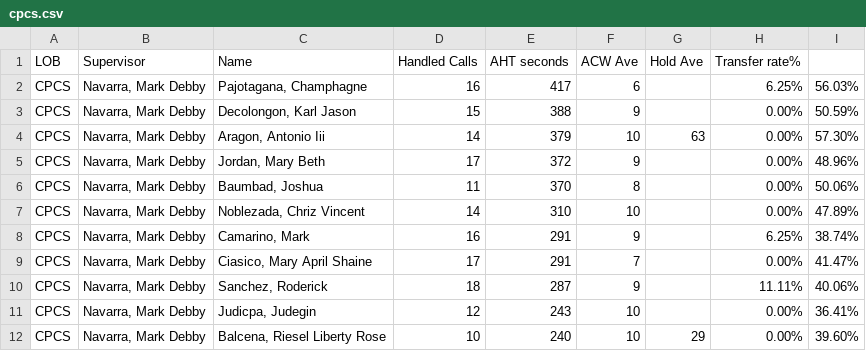
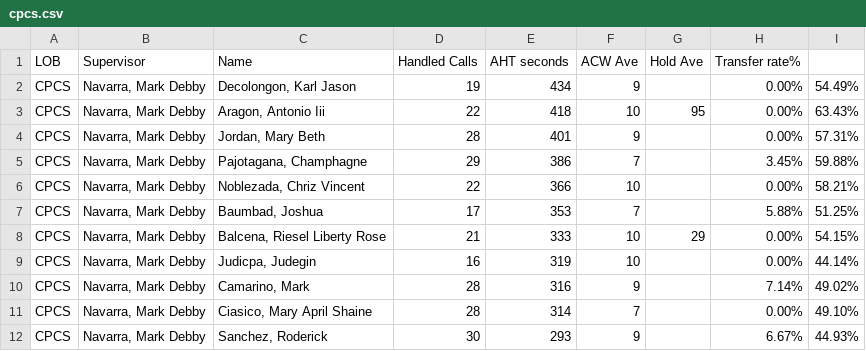
Before and after one commit to CGS-J/CPCS-AHT, a CSV file: cpcs.csv, drawn as a sheet; only a part is shown; the diff covers the shown part only.

```diff
--- a/cpcs.csv
+++ b/cpcs.csv
@@ -1,12 +1,12 @@
 LOB,Supervisor,Name ,Handled Calls ,AHT seconds,ACW Ave,Hold Ave,Transfer rate%,
-CPCS,"Navarra, Mark Debby","Pajotagana, Champhagne",16,417,6,,6.25%,56.03%
-CPCS,"Navarra, Mark Debby","Decolongon, Karl Jason",15,388,9,,0.00%,50.59%
-CPCS,"Navarra, Mark Debby","Aragon, Antonio Iii",14,379,10,63,0.00%,57.30%
-CPCS,"Navarra, Mark Debby","Jordan, Mary Beth",17,372,9,,0.00%,48.96%
-CPCS,"Navarra, Mark Debby","Baumbad, Joshua",11,370,8,,0.00%,50.06%
-CPCS,"Navarra, Mark Debby","Noblezada, Chriz Vincent",14,310,10,,0.00%,47.89%
-CPCS,"Navarra, Mark Debby","Camarino, Mark",16,291,9,,6.25%,38.74%
-CPCS,"Navarra, Mark Debby","Ciasico, Mary April Shaine",17,291,7,,0.00%,41.47%
-CPCS,"Navarra, Mark Debby","Sanchez, Roderick",18,287,9,,11.11%,40.06%
-CPCS,"Navarra, Mark Debby","Judicpa, Judegin",12,243,10,,0.00%,36.41%
-CPCS,"Navarra, Mark Debby","Balcena, Riesel Liberty Rose",10,240,10,29,0.00%,39.60%
+CPCS,"Navarra, Mark Debby","Decolongon, Karl Jason",19,434,9,,0.00%,54.49%
+CPCS,"Navarra, Mark Debby","Aragon, Antonio Iii",22,418,10,95,0.00%,63.43%
+CPCS,"Navarra, Mark Debby","Jordan, Mary Beth",28,401,9,,0.00%,57.31%
+CPCS,"Navarra, Mark Debby","Pajotagana, Champhagne",29,386,7,,3.45%,59.88%
+CPCS,"Navarra, Mark Debby","Noblezada, Chriz Vincent",22,366,10,,0.00%,58.21%
+CPCS,"Navarra, Mark Debby","Baumbad, Joshua",17,353,7,,5.88%,51.25%
+CPCS,"Navarra, Mark Debby","Balcena, Riesel Liberty Rose",21,333,10,29,0.00%,54.15%
+CPCS,"Navarra, Mark Debby","Judicpa, Judegin",16,319,10,,0.00%,44.14%
+CPCS,"Navarra, Mark Debby","Camarino, Mark",28,316,9,,7.14%,49.02%
+CPCS,"Navarra, Mark Debby","Ciasico, Mary April Shaine",28,314,7,,0.00%,49.10%
+CPCS,"Navarra, Mark Debby","Sanchez, Roderick",30,293,9,,6.67%,44.93%
```
Also changed, not shown: 1 added row, 1 removed row and 15 edited cells elsewhere in this file, cpcsAHT.csv.
